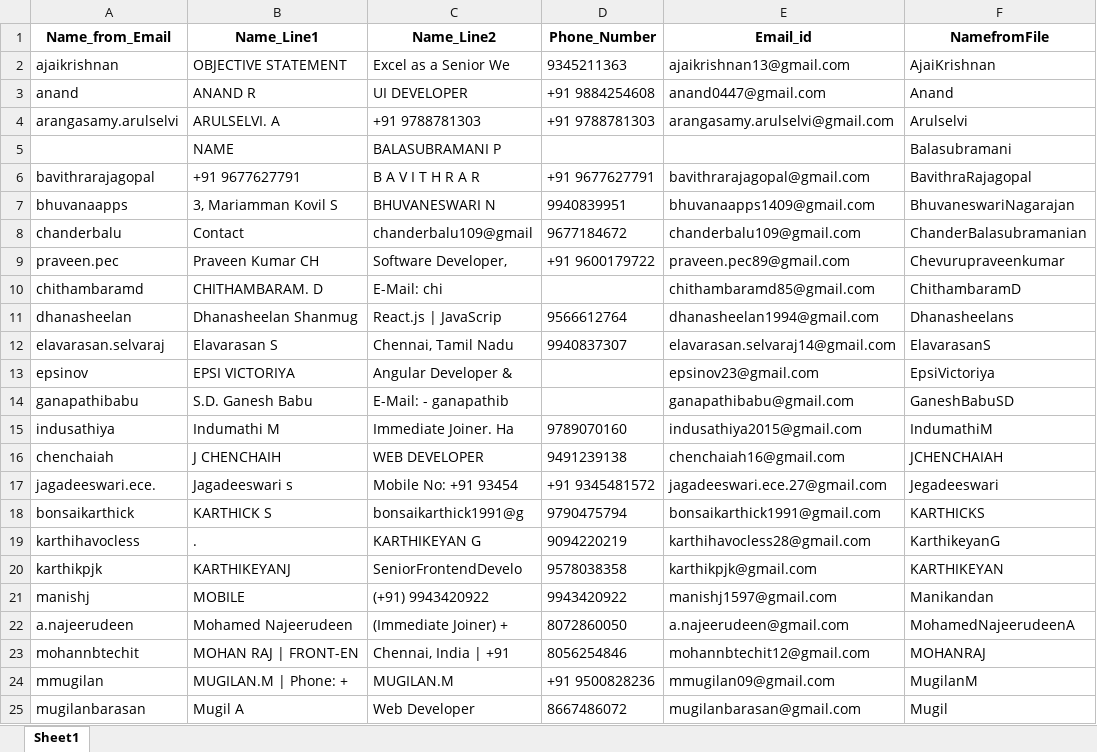
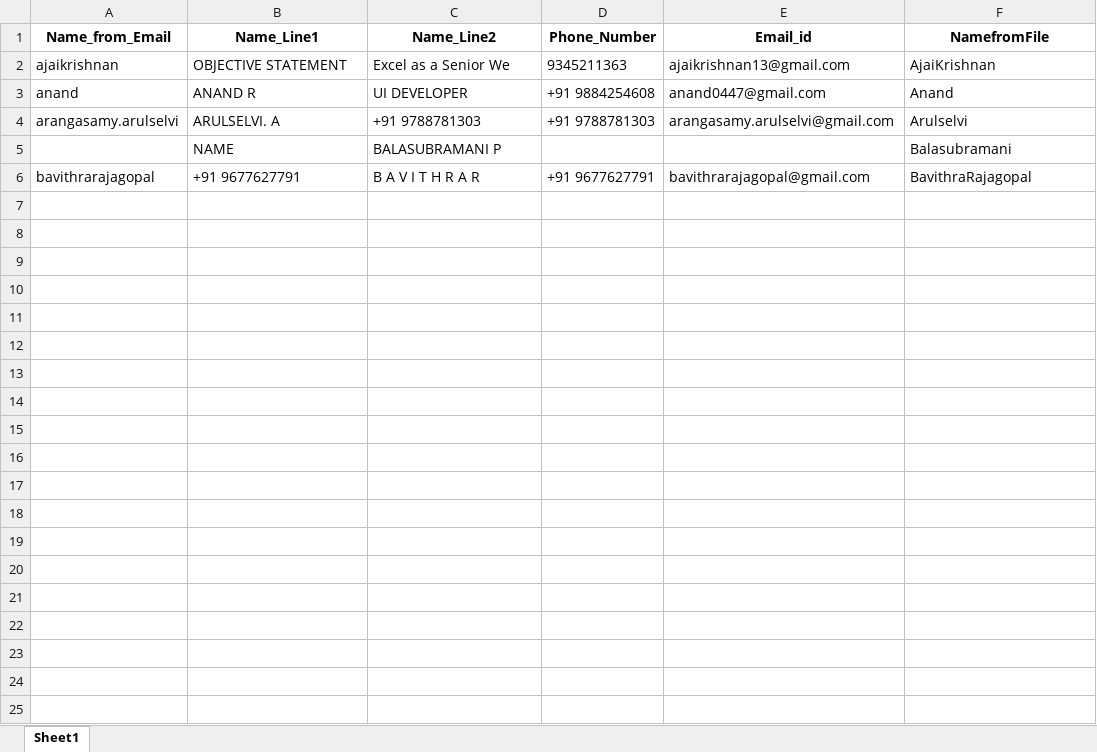
Before and after one commit to dastagirig1996/ReadResumesProject, an Excel workbook: EmployeeResumeRead/employee_resumes_data.xlsx, sheet Sheet1, drawn as a sheet; only a part is shown; values as stored, in another font and other column widths than the file's, no borders; the diff covers the shown part only; the diff names each change by its address in the sheet, - before the commit and + after, or states it on an @@ line.

```diff
--- a/EmployeeResumeRead/employee_resumes_data.xlsx (sheet Sheet1)
+++ b/EmployeeResumeRead/employee_resumes_data.xlsx (sheet Sheet1)
-row 7: bhuvanaapps | 3, Mariamman Kovil S | BHUVANESWARI N | 9940839951 | bhuvanaapps1409@gmail.com | BhuvaneswariNagarajan
-row 8: chanderbalu | Contact | chanderbalu109@gmail | 9677184672 | chanderbalu109@gmail.com | ChanderBalasubramanian
-row 9: praveen.pec | Praveen Kumar CH | Software Developer, | +91 9600179722 | praveen.pec89@gmail.com | Chevurupraveenkumar
-row 10: chithambaramd | CHITHAMBARAM. D | E-Mail: chi |  | chithambaramd85@gmail.com | ChithambaramD
-row 11: dhanasheelan | Dhanasheelan Shanmug | React.js | JavaScrip | 9566612764 | dhanasheelan1994@gmail.com | Dhanasheelans
-row 12: elavarasan.selvaraj | Elavarasan S | Chennai, Tamil Nadu | 9940837307 | elavarasan.selvaraj14@gmail.com | ElavarasanS
-row 13: epsinov | EPSI VICTORIYA | Angular Developer & |  | epsinov23@gmail.com | EpsiVictoriya
-row 14: ganapathibabu | S.D. Ganesh Babu | E-Mail: - ganapathib |  | ganapathibabu@gmail.com | GaneshBabuSD
-row 15: indusathiya | Indumathi M | Immediate Joiner. Ha | 9789070160 | indusathiya2015@gmail.com | IndumathiM
-row 16: chenchaiah | J CHENCHAIH | WEB DEVELOPER | 9491239138 | chenchaiah16@gmail.com | JCHENCHAIAH
-row 17: jagadeeswari.ece. | Jagadeeswari s | Mobile No: +91 93454 | +91 9345481572 | jagadeeswari.ece.27@gmail.com | Jegadeeswari
-row 18: bonsaikarthick | KARTHICK S | bonsaikarthick1991@g | 9790475794 | bonsaikarthick1991@gmail.com | KARTHICKS
-row 19: karthihavocless | . | KARTHIKEYAN G | 9094220219 | karthihavocless28@gmail.com | KarthikeyanG
-row 20: karthikpjk | KARTHIKEYANJ | SeniorFrontendDevelo | 9578038358 | karthikpjk@gmail.com | KARTHIKEYAN
-row 21: manishj | MOBILE | (+91) 9943420922 | 9943420922 | manishj1597@gmail.com | Manikandan
-row 22: a.najeerudeen | Mohamed Najeerudeen | (Immediate Joiner) + | 8072860050 | a.najeerudeen@gmail.com | MohamedNajeerudeenA
-row 23: mohannbtechit | MOHAN RAJ | FRONT-EN | Chennai, India | +91 | 8056254846 | mohannbtechit12@gmail.com | MOHANRAJ
-row 24: mmugilan | MUGILAN.M | Phone: + | MUGILAN.M | +91 9500828236 | mmugilan09@gmail.com | MugilanM
-row 25: mugilanbarasan | Mugil A | Web Developer | 8667486072 | mugilanbarasan@gmail.com | Mugil
```
Also changed, not shown: 35 removed rows elsewhere in this sheet, 3 other files.
